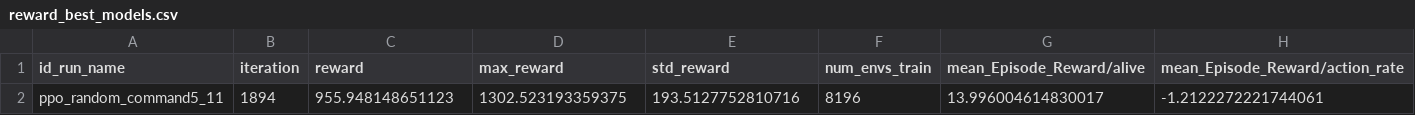
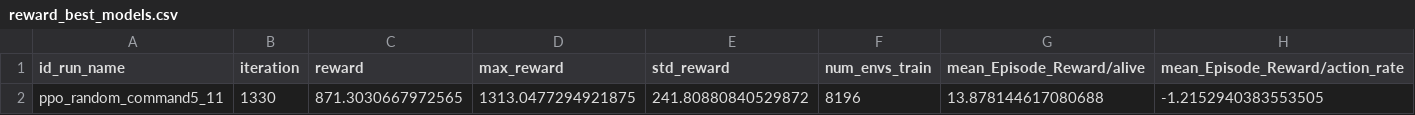
Before and after one commit to I3A-NavSys/navsim, a CSV file: tmp/tmpTeresa/resultados_grid_command_v5/reward_best_models.csv, drawn as a sheet; only a part is shown; removed rows and columns are numbered as before the commit, all else as after; rows hold the shown columns only; the diff names each change by its address in the sheet, - before the commit and + after, or states it on an @@ line.

```diff
--- a/tmp/tmpTeresa/resultados_grid_command_v5/reward_best_models.csv
+++ b/tmp/tmpTeresa/resultados_grid_command_v5/reward_best_models.csv
-row 2: ppo_random_command5_11 | 1894 | 955.948148651123 | 1302.523193359375 | 193.5127752810716 | 8196 | 13.996004614830017 | -1.2122272221744061
+row 2: ppo_random_command5_11 | 1330 | 871.3030667972565 | 1313.0477294921875 | 241.80880840529872 | 8196 | 13.878144617080688 | -1.2152940383553505
```
Also changed, not shown: tmp/tmpTeresa/resultados_grid_command_v5/resultados_grid_PPO.csv, 47 other files.
